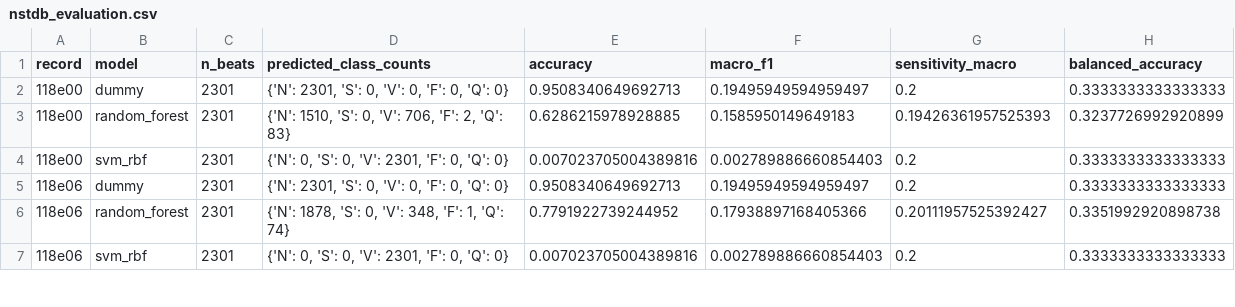
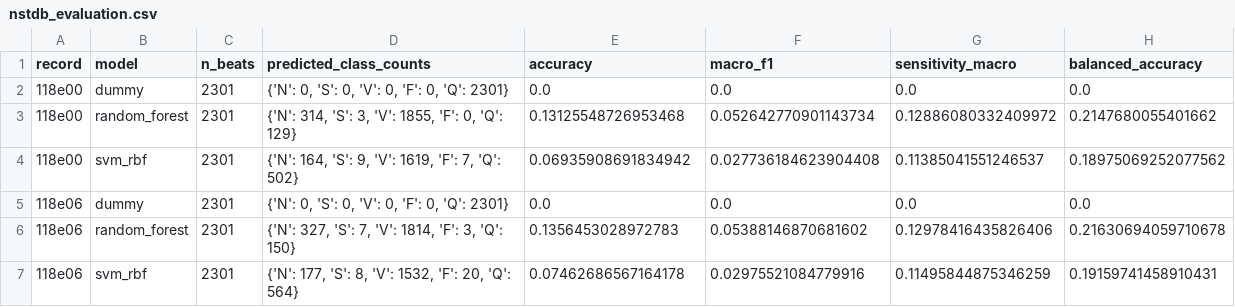
Before and after one commit to yazanus94-dot/ecg-physionet-robustness-benchmark, a CSV file: reports/results/nstdb_evaluation.csv, drawn as a sheet; only a part is shown; the diff covers the shown part only.

```diff
--- a/reports/results/nstdb_evaluation.csv
+++ b/reports/results/nstdb_evaluation.csv
@@ -1,7 +1,7 @@
 record,model,n_beats,predicted_class_counts,accuracy,macro_f1,sensitivity_macro,balanced_accuracy
-118e00,dummy,2301,"{'N': 2301, 'S': 0, 'V': 0, 'F': 0, 'Q': 0}",0.9508340649692713,0.19495949594959497,0.2,0.3333333333333333
-118e00,random_forest,2301,"{'N': 1510, 'S': 0, 'V': 706, 'F': 2, 'Q': 83}",0.6286215978928885,0.1585950149649183,0.19426361957525393,0.3237726992920899
-118e00,svm_rbf,2301,"{'N': 0, 'S': 0, 'V': 2301, 'F': 0, 'Q': 0}",0.007023705004389816,0.002789886660854403,0.2,0.3333333333333333
-118e06,dummy,2301,"{'N': 2301, 'S': 0, 'V': 0, 'F': 0, 'Q': 0}",0.9508340649692713,0.19495949594959497,0.2,0.3333333333333333
-118e06,random_forest,2301,"{'N': 1878, 'S': 0, 'V': 348, 'F': 1, 'Q': 74}",0.7791922739244952,0.17938897168405366,0.20111957525392427,0.3351992920898738
-118e06,svm_rbf,2301,"{'N': 0, 'S': 0, 'V': 2301, 'F': 0, 'Q': 0}",0.007023705004389816,0.002789886660854403,0.2,0.3333333333333333
+118e00,dummy,2301,"{'N': 0, 'S': 0, 'V': 0, 'F': 0, 'Q': 2301}",0.0,0.0,0.0,0.0
+118e00,random_forest,2301,"{'N': 314, 'S': 3, 'V': 1855, 'F': 0, 'Q': 129}",0.13125548726953468,0.052642770901143734,0.12886080332409972,0.2147680055401662
+118e00,svm_rbf,2301,"{'N': 164, 'S': 9, 'V': 1619, 'F': 7, 'Q': 502}",0.06935908691834942,0.027736184623904408,0.11385041551246537,0.18975069252077562
+118e06,dummy,2301,"{'N': 0, 'S': 0, 'V': 0, 'F': 0, 'Q': 2301}",0.0,0.0,0.0,0.0
+118e06,random_forest,2301,"{'N': 327, 'S': 7, 'V': 1814, 'F': 3, 'Q': 150}",0.1356453028972783,0.05388146870681602,0.12978416435826406,0.21630694059710678
+118e06,svm_rbf,2301,"{'N': 177, 'S': 8, 'V': 1532, 'F': 20, 'Q': 564}",0.07462686567164178,0.02975521084779916,0.11495844875346259,0.19159741458910431
```
Also changed, not shown: 159 edited cells elsewhere in this file, reports/results/cv_metrics.csv, 24 other files.
